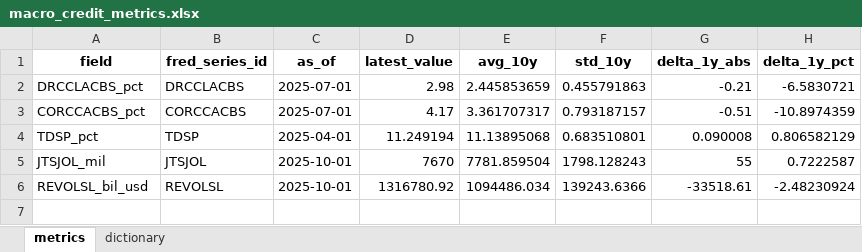
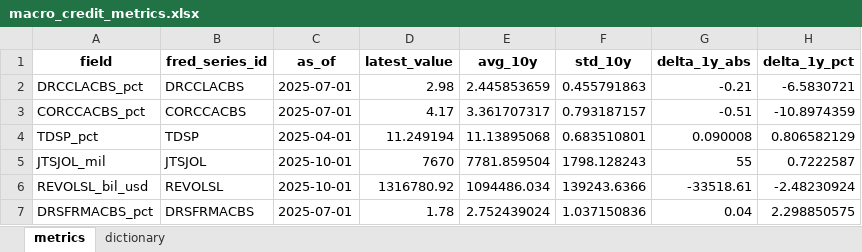
Before and after one commit to cjbrownbear/Macro-Credit-Dashboard, an Excel workbook: macro_credit_metrics.xlsx, sheet metrics, drawn as a sheet; values as stored, in another font and other column widths than the file's, no borders; the diff names each change by its address in the sheet, - before the commit and + after, or states it on an @@ line.

```diff
--- a/macro_credit_metrics.xlsx (sheet metrics)
+++ b/macro_credit_metrics.xlsx (sheet metrics)
+row 7: DRSFRMACBS_pct | DRSFRMACBS | 2025-07-01 | 1.78 | 2.752439024 | 1.037150836 | 0.04 | 2.298850575
```
Also changed, not shown: sheet dictionary, macro_credit_timeseries.xlsx, 2 other files.
